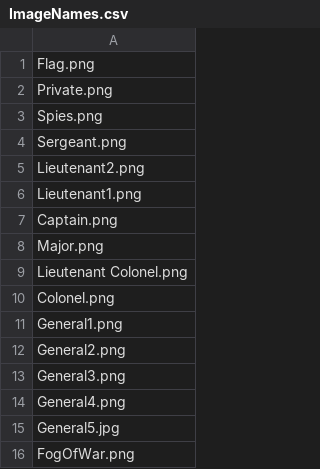
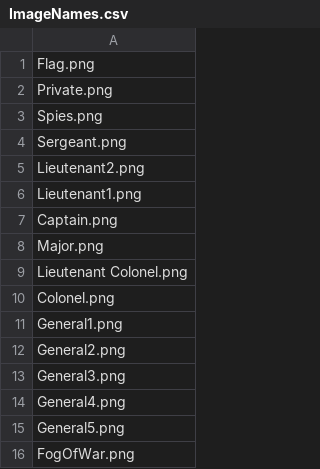
Before and after one commit to toast23/ICS4U1CPT, a CSV file: CPT/ImageNames.csv, drawn as a sheet.

Commit message:
2 Changes
- I created the first warning for prep panel to tell them to put all pieces down before starting
- I turned all the jpg images into png images

```diff
--- a/CPT/ImageNames.csv
+++ b/CPT/ImageNames.csv
@@ -14,3 +14,3 @@ General3.png
 General4.png
-General5.jpg
+General5.png
 FogOfWar.png
```
Also changed, not shown: 11 other files.
